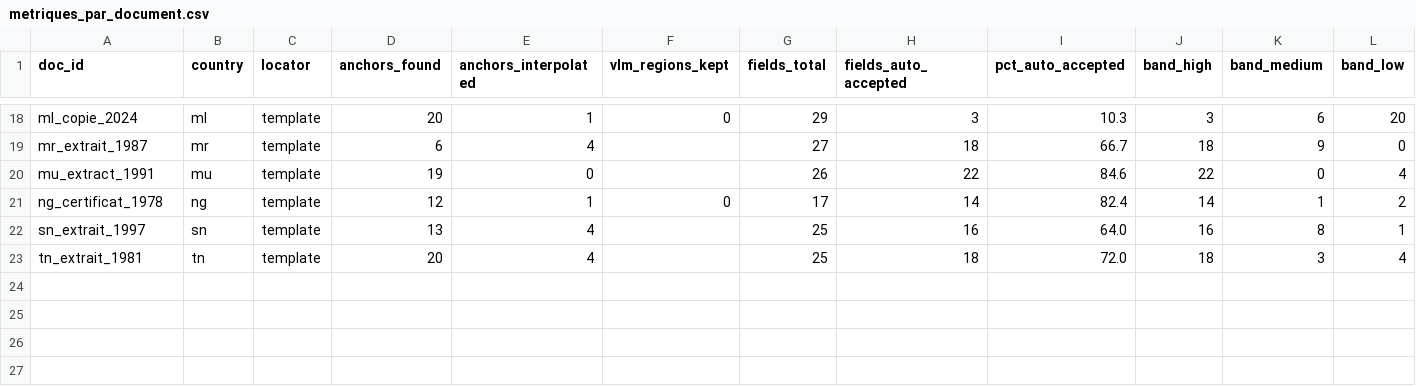
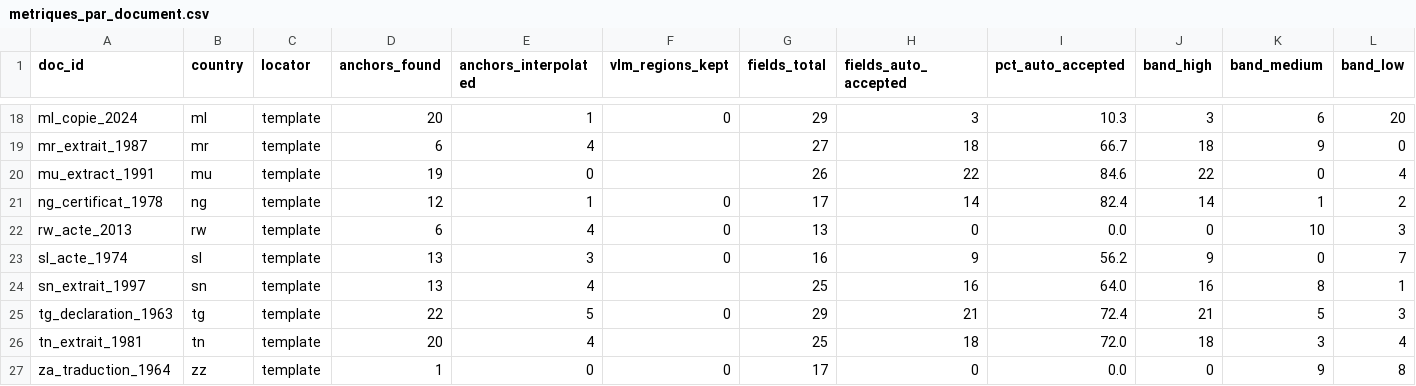
Before and after one commit to Ghassenboussalem/gabon-ocr, a CSV file: notes-superviseur/metriques_par_document.csv, drawn as a sheet; only a part is shown, gaps mark what is left out; rows hold the shown columns only; the diff names each change by its address in the sheet, - before the commit and + after, or states it on an @@ line.

```diff
--- a/notes-superviseur/metriques_par_document.csv
+++ b/notes-superviseur/metriques_par_document.csv
+row 22: rw_acte_2013 | rw | template | 6 | 4 | 0 | 13 | 0 | 0.0 | 0 | 10 | 3
+row 23: sl_acte_1974 | sl | template | 13 | 3 | 0 | 16 | 9 | 56.2 | 9 | 0 | 7
+row 25: tg_declaration_1963 | tg | template | 22 | 5 | 0 | 29 | 21 | 72.4 | 21 | 5 | 3
+row 27: za_traduction_1964 | zz | template | 1 | 0 | 0 | 17 | 0 | 0.0 | 0 | 9 | 8
```
Also changed, not shown: 3 other files.
